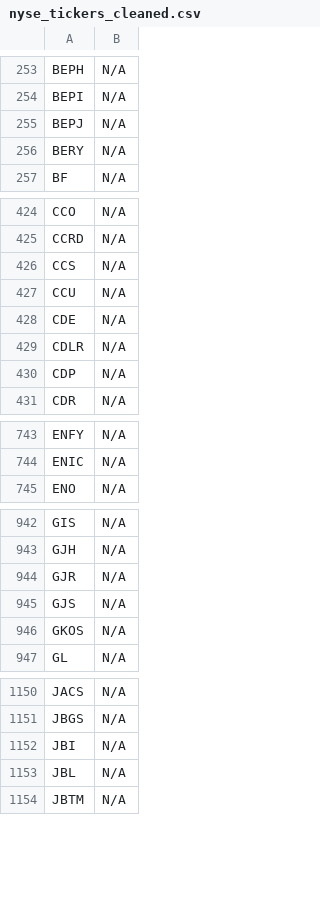
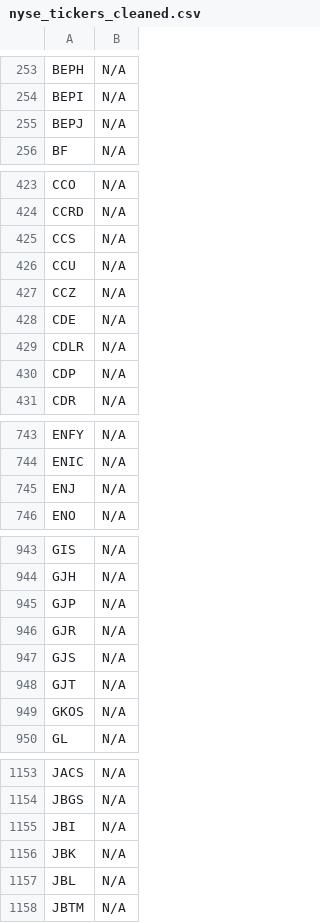
Before and after one commit to JNewman-cell/StockProjects, a CSV file: StockTickers/nyse_tickers_cleaned.csv, drawn as a sheet; only a part is shown, gaps mark what is left out; the diff covers the shown part only.

```diff
--- a/StockTickers/nyse_tickers_cleaned.csv
+++ b/StockTickers/nyse_tickers_cleaned.csv
@@ -255,3 +255,2 @@ BEPI,N/A
 BEPJ,N/A
-BERY,N/A
 BF,N/A
@@ -427,2 +426,3 @@ CCS,N/A
 CCU,N/A
+CCZ,N/A
 CDE,N/A
@@ -744,2 +744,3 @@ ENFY,N/A
 ENIC,N/A
+ENJ,N/A
 ENO,N/A
@@ -943,4 +944,6 @@ GIS,N/A
 GJH,N/A
+GJP,N/A
 GJR,N/A
 GJS,N/A
+GJT,N/A
 GKOS,N/A
@@ -1152,2 +1155,3 @@ JBGS,N/A
 JBI,N/A
+JBK,N/A
 JBL,N/A
```
Also changed, not shown: 1 added row and 4 removed rows elsewhere in this file, StockTickers/nasdaq_tickers_cleaned.csv.
